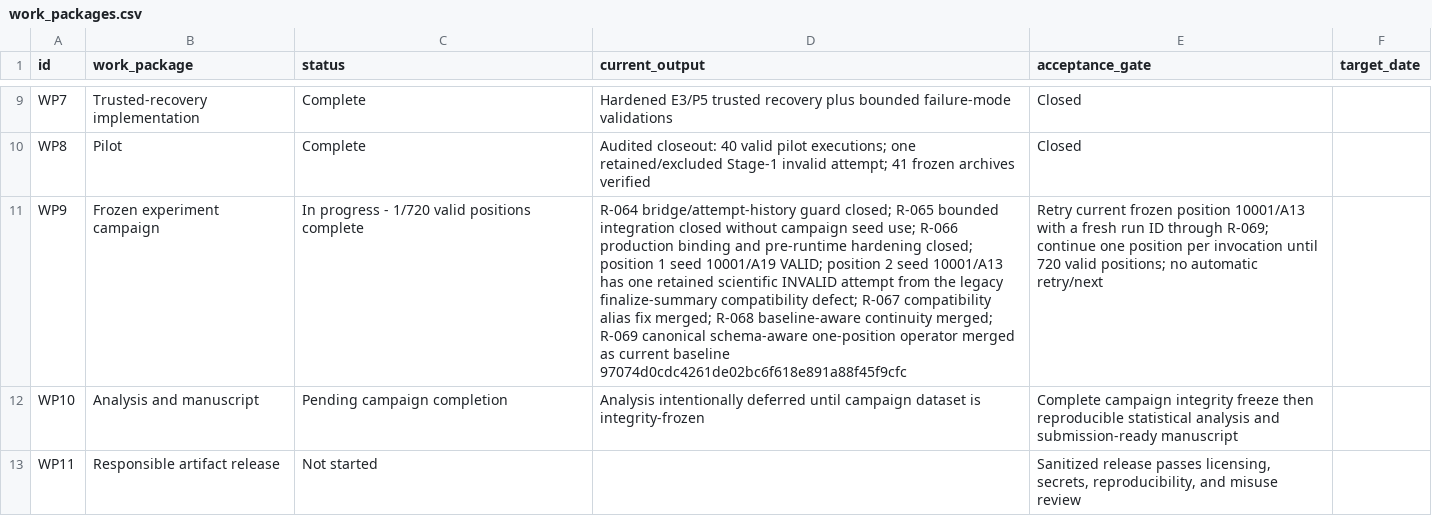
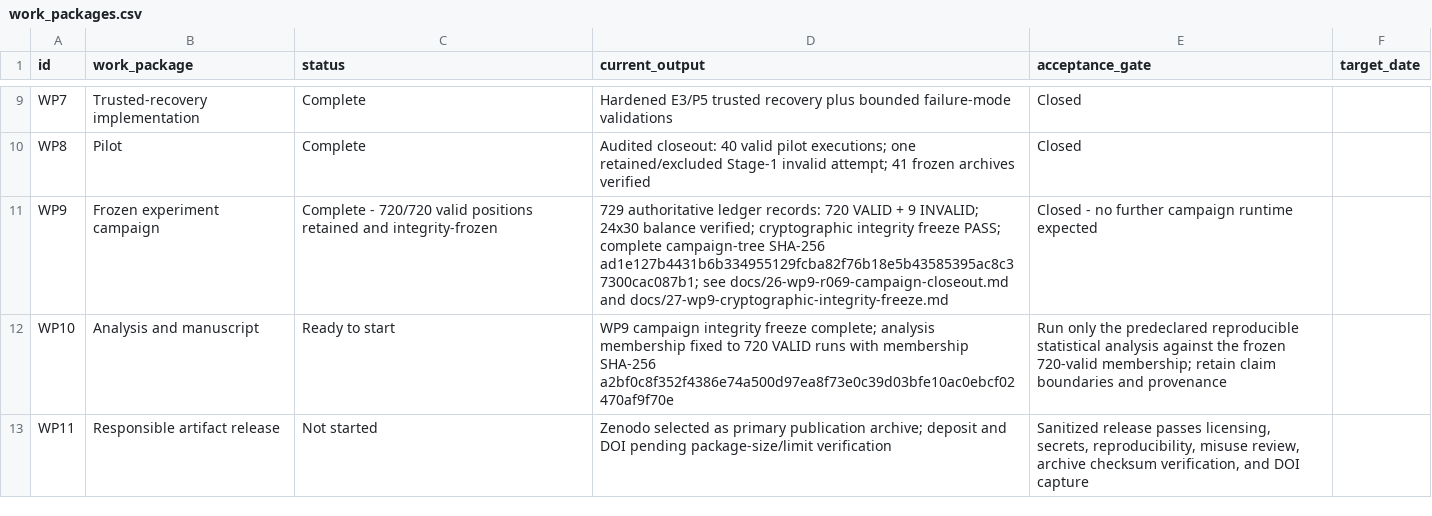
Before and after one commit to Zartharas/mission-aware-satellite-cyber-recovery, a CSV file: tracker/work_packages.csv, drawn as a sheet; only a part is shown, gaps mark what is left out; the diff names each change by its address in the sheet, - before the commit and + after, or states it on an @@ line.

Commit message:
tracker: close WP9 freeze and open WP10 analysis

```diff
--- a/tracker/work_packages.csv
+++ b/tracker/work_packages.csv
-C11 (status): In progress - 1/720 valid positions complete
+C11 (status): Complete - 720/720 valid positions retained and integrity-frozen
-D11 (current_output): R-064 bridge/attempt-history guard closed; R-065 bounded integration closed without campaign seed use; R-066 production binding and pre-runtime hardening closed; position 1 seed 10001/A19 VALID; position 2 seed 10001/A13 has one retained scientific INVALID attempt from the legacy finalize-summary compatibility defect; R-067 compatibility alias fix merged; R-068 baseline-aware continuity merged; R-069 canonical schema-aware one-position operator merged as current baseline 97074d0cdc4261de02bc6f618e891a88f45f9cfc
+D11 (current_output): 729 authoritative ledger records: 720 VALID + 9 INVALID; 24x30 balance verified; cryptographic integrity freeze PASS; complete campaign-tree SHA-256 ad1e127b4431b6b334955129fcba82f76b18e5b43585395ac8c37300cac087b1; see docs/26-wp9-r069-campaign-closeout.md and docs/27-wp9-cryptographic-integrity-freeze.md
-E11 (acceptance_gate): Retry current frozen position 10001/A13 with a fresh run ID through R-069; continue one position per invocation until 720 valid positions; no automatic retry/next
+E11 (acceptance_gate): Closed - no further campaign runtime expected
-C12 (status): Pending campaign completion
+C12 (status): Ready to start
-D12 (current_output): Analysis intentionally deferred until campaign dataset is integrity-frozen
+D12 (current_output): WP9 campaign integrity freeze complete; analysis membership fixed to 720 VALID runs with membership SHA-256 a2bf0c8f352f4386e74a500d97ea8f73e0c39d03bfe10ac0ebcf02470af9f70e
-E12 (acceptance_gate): Complete campaign integrity freeze then reproducible statistical analysis and submission-ready manuscript
+E12 (acceptance_gate): Run only the predeclared reproducible statistical analysis against the frozen 720-valid membership; retain claim boundaries and provenance
-D13 (current_output): (empty)
+D13 (current_output): Zenodo selected as primary publication archive; deposit and DOI pending package-size/limit verification
-E13 (acceptance_gate): …secrets, reproducibility, and misuse review
+E13 (acceptance_gate): …secrets, reproducibility, misuse review, archive checksum verification, and DOI capture
```
